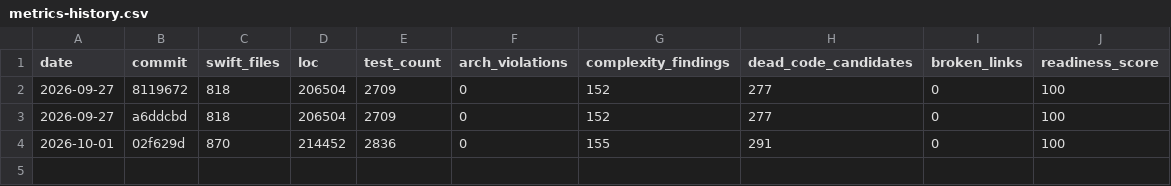
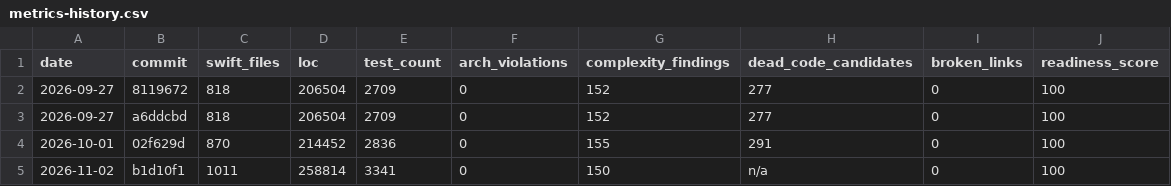
Before and after one commit to raynmahbub/ZynSign, a CSV file: docs/internal/metrics-history.csv, drawn as a sheet; the diff names each change by its address in the sheet, - before the commit and + after, or states it on an @@ line.

```diff
--- a/docs/internal/metrics-history.csv
+++ b/docs/internal/metrics-history.csv
+row 5: 2026-11-02 | b1d10f1 | 1011 | 258814 | 3341 | 0 | 150 | n/a | 0 | 100
```
Also changed, not shown: 2 other files.
